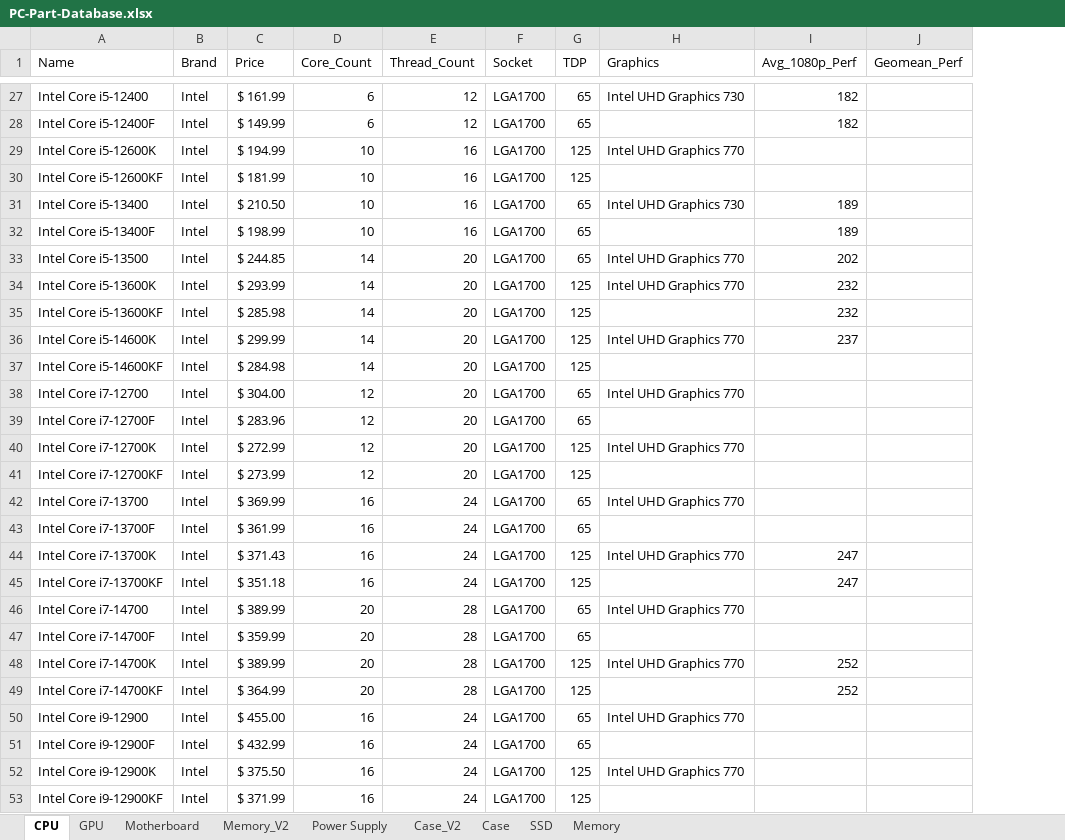
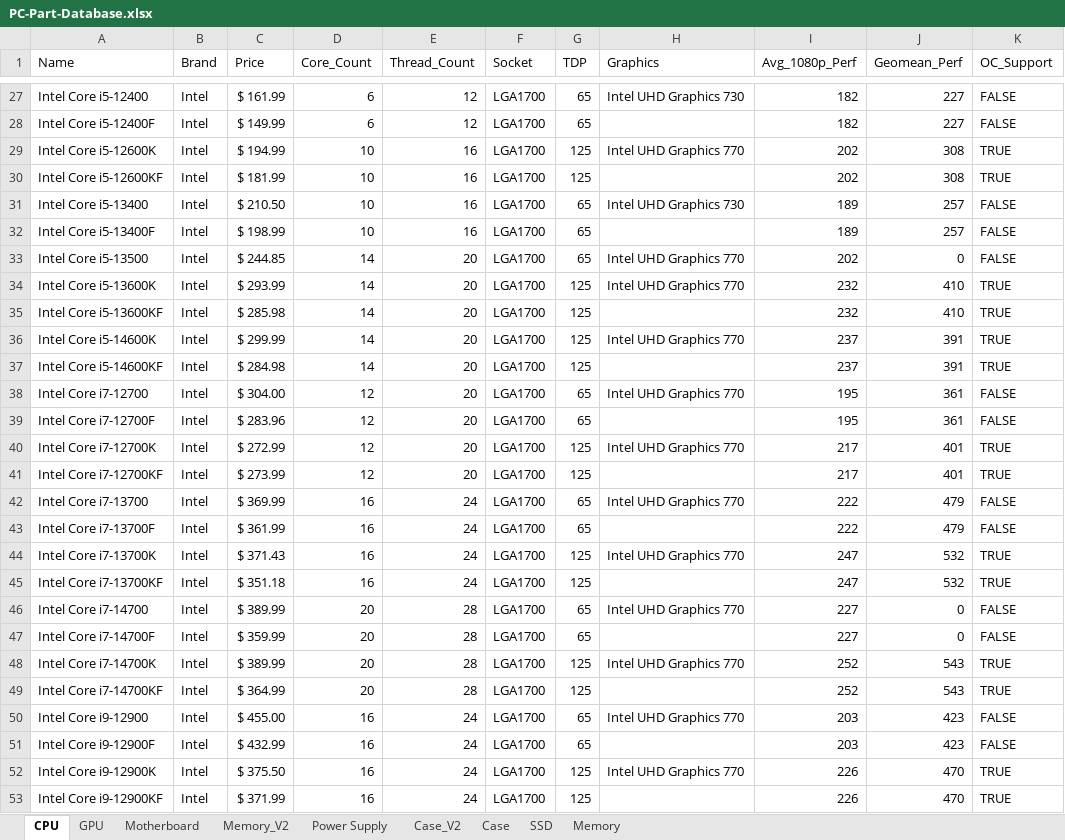
Before and after one commit to dstaff706/SSE-554-FinalProject, an Excel workbook: FinalProject/References/PC-Part-Database.xlsx, sheet CPU, drawn as a sheet; only a part is shown, gaps mark what is left out; values as stored, in another font and other column widths than the file's, no cell formats; the diff covers the shown part only; the diff names each change by its address in the sheet, - before the commit and + after, or states it on an @@ line.

Commit message:
Updated Database and added Scoring System Rules
* Updated price and benchmark listings for CPU and GPU parts
* Added extra columns for each of the PC part categories to use for compatibility checks
* Included scoring system rules for each component

```diff
--- a/FinalProject/References/PC-Part-Database.xlsx (sheet CPU)
+++ b/FinalProject/References/PC-Part-Database.xlsx (sheet CPU)
+column K (OC_Support), rows 27-53: FALSE | FALSE | TRUE | TRUE | FALSE | FALSE | FALSE | TRUE | TRUE | TRUE | TRUE | FALSE | FALSE | TRUE | TRUE | FALSE | FALSE | TRUE | TRUE | FALSE | FALSE | TRUE | TRUE | FALSE | FALSE | TRUE | TRUE
-J27:J28 (Geomean_Perf): (empty)
+J27:J28 (Geomean_Perf): 227
-I29:I30 (Avg_1080p_Perf): (empty)
+I29:I30 (Avg_1080p_Perf): 202
-J29:J30 (Geomean_Perf): (empty)
+J29:J30 (Geomean_Perf): 308
-J31:J32 (Geomean_Perf): (empty)
+J31:J32 (Geomean_Perf): 257
-J33 (Geomean_Perf): (empty)
+J33 (Geomean_Perf): 0
-J34:J35 (Geomean_Perf): (empty)
+J34:J35 (Geomean_Perf): 410
-J36:J37 (Geomean_Perf): (empty)
+J36:J37 (Geomean_Perf): 391
-I37 (Avg_1080p_Perf): (empty)
+I37 (Avg_1080p_Perf): 237
-I38:I39 (Avg_1080p_Perf): (empty)
+I38:I39 (Avg_1080p_Perf): 195
-J38:J39 (Geomean_Perf): (empty)
+J38:J39 (Geomean_Perf): 361
-I40:I41 (Avg_1080p_Perf): (empty)
+I40:I41 (Avg_1080p_Perf): 217
-J40:J41 (Geomean_Perf): (empty)
+J40:J41 (Geomean_Perf): 401
-I42:I43 (Avg_1080p_Perf): (empty)
+I42:I43 (Avg_1080p_Perf): 222
-J42:J43 (Geomean_Perf): (empty)
+J42:J43 (Geomean_Perf): 479
-J44:J45 (Geomean_Perf): (empty)
+J44:J45 (Geomean_Perf): 532
-I46:I47 (Avg_1080p_Perf): (empty)
+I46:I47 (Avg_1080p_Perf): 227
-J46:J47 (Geomean_Perf): (empty)
+J46:J47 (Geomean_Perf): 0
-J48:J49 (Geomean_Perf): (empty)
+J48:J49 (Geomean_Perf): 543
-I50:I51 (Avg_1080p_Perf): (empty)
+I50:I51 (Avg_1080p_Perf): 203
-J50:J51 (Geomean_Perf): (empty)
+J50:J51 (Geomean_Perf): 423
-I52:I53 (Avg_1080p_Perf): (empty)
+I52:I53 (Avg_1080p_Perf): 226
-J52:J53 (Geomean_Perf): (empty)
+J52:J53 (Geomean_Perf): 470
```
Also changed, not shown: 45 edited cells elsewhere in this sheet, sheet Motherboard, cell formats, 1 other file.
